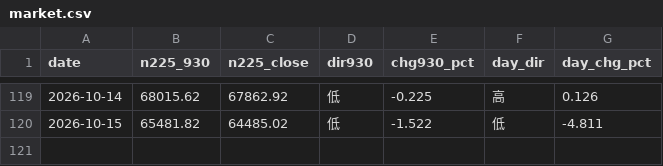
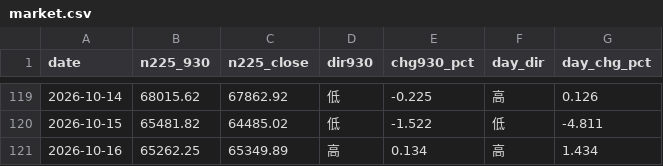
Before and after one commit to parachan-go/daytrade-dashboard, a CSV file: market.csv, drawn as a sheet; only a part is shown, gaps mark what is left out; the diff names each change by its address in the sheet, - before the commit and + after, or states it on an @@ line.

```diff
--- a/market.csv
+++ b/market.csv
+row 121: 2026-10-16 | 65262.25 | 65349.89 | 高 | 0.134 | 高 | 1.434
```
Also changed, not shown: records.csv, 2 other files.
